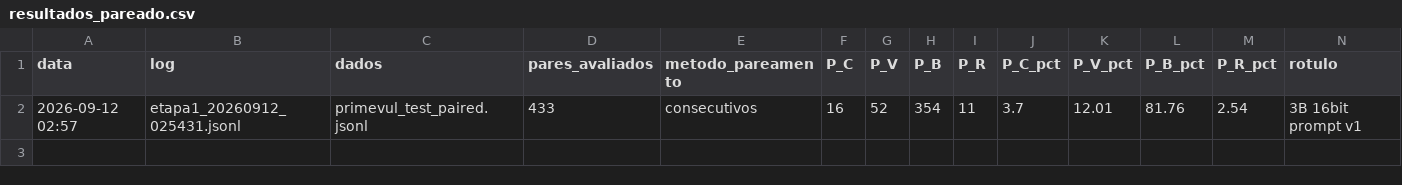
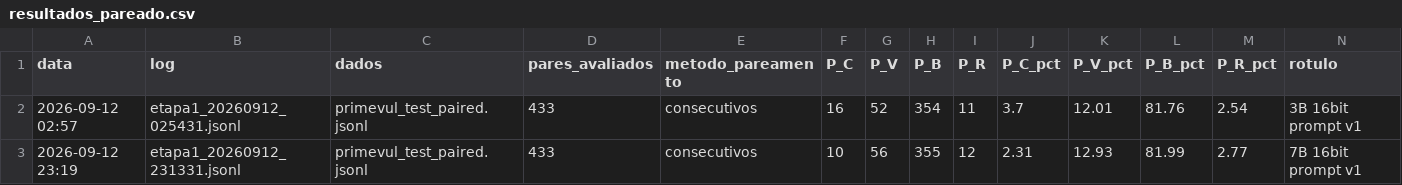
Before and after one commit to wesleygatinho/PROJETO-LLM, a CSV file: 03_experimentos/resultados/resultados_pareado.csv, drawn as a sheet.

```diff
--- a/03_experimentos/resultados/resultados_pareado.csv
+++ b/03_experimentos/resultados/resultados_pareado.csv
@@ -2 +2,2 @@ data,log,dados,pares_avaliados,metodo_pareamento,P_C,P_V,P_B,P_R,P_C_pct,P_V_pct
 2026-09-12 02:57,etapa1_20260912_025431.jsonl,primevul_test_paired.jsonl,433,consecutivos,16,52,354,11,3.7,12.01,81.76,2.54,3B 16bit prompt v1
+2026-09-12 23:19,etapa1_20260912_231331.jsonl,primevul_test_paired.jsonl,433,consecutivos,10,56,355,12,2.31,12.93,81.99,2.77,7B 16bit prompt v1
```
Also changed, not shown: 03_experimentos/resultados/resultados_etapa1.csv, 4 other files.
